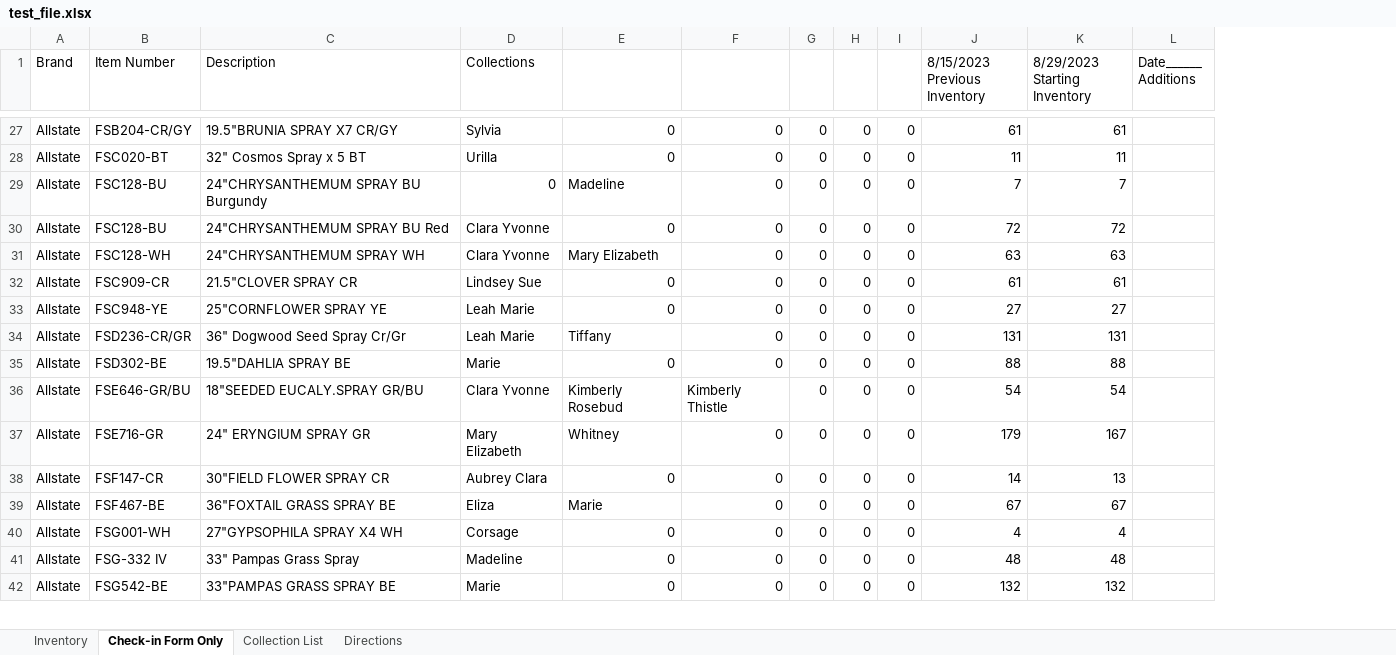
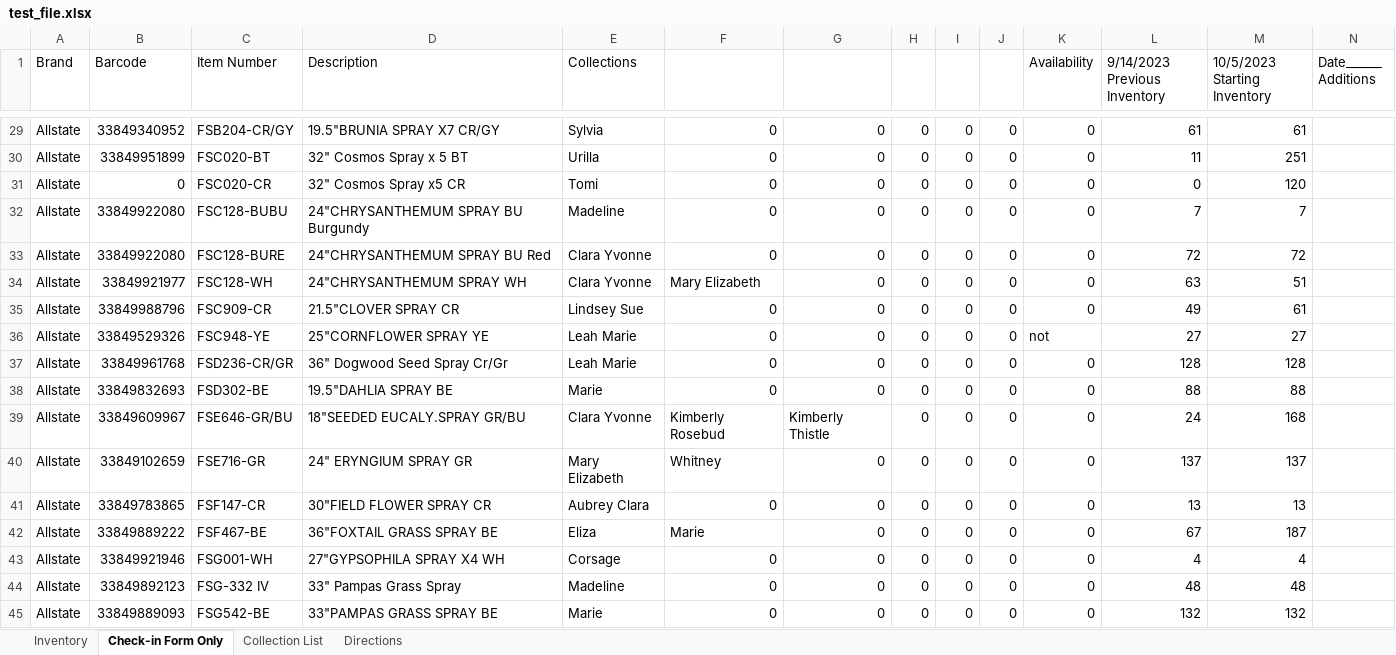
Before and after one commit to whiteacrellc/grace, an Excel workbook: gracetest/test_file.xlsx, sheet Check-in Form Only, drawn as a sheet; only a part is shown, gaps mark what is left out; values as stored, in another font and other column widths than the file's, no cell formats; addresses are those after the commit; rows hold the shown columns only; the diff covers the shown part only; the diff names each change by its address in the sheet, - before the commit and + after, or states it on an @@ line.

Commit message:
checkoint

```diff
--- a/gracetest/test_file.xlsx (sheet Check-in Form Only)
+++ b/gracetest/test_file.xlsx (sheet Check-in Form Only)
+column B (Barcode), rows 29-30: 33849340952 | 33849951899; rows 32-45: 33849922080 | 33849922080 | 33849921977 | 33849988796 | 33849529326 | 33849961768 | 33849832693 | 33849609967 | 33849102659 | 33849783865 | 33849889222 | 33849921946 | 33849892123 | 33849889093
+column K (Availability), rows 29-30: 0 | 0; rows 32-45: 0 | 0 | 0 | 0 | not | 0 | 0 | 0 | 0 | 0 | 0 | 0 | 0 | 0
-L1: 8/15/2023 Previous Inventory
+L1: 9/14/2023 Previous Inventory
-M1: 8/29/2023 Starting Inventory
+M1: 10/5/2023 Starting Inventory
-M30 (10/5/2023 Starting Inventory): 11
+M30 (10/5/2023 Starting Inventory): 251
+row 31: Allstate | 0 | FSC020-CR | 32" Cosmos Spray x5 CR | Tomi | 0 | 0 | 0 | 0 | 0 | 0 | 0 | 120
-C32 (Item Number): FSC128-BU
+C32 (Item Number): FSC128-BUBU
-E32 (Collections): 0
+E32 (Collections): Madeline
-F32: Madeline
+F32: 0
-C33 (Item Number): FSC128-BU
+C33 (Item Number): FSC128-BURE
-M34 (10/5/2023 Starting Inventory): 63
+M34 (10/5/2023 Starting Inventory): 51
-L35 (9/14/2023 Previous Inventory): 61
+L35 (9/14/2023 Previous Inventory): 49
-F37: Tiffany
+F37: 0
-L37 (9/14/2023 Previous Inventory): 131
+L37 (9/14/2023 Previous Inventory): 128
-M37 (10/5/2023 Starting Inventory): 131
+M37 (10/5/2023 Starting Inventory): 128
-L39 (9/14/2023 Previous Inventory): 54
+L39 (9/14/2023 Previous Inventory): 24
-M39 (10/5/2023 Starting Inventory): 54
+M39 (10/5/2023 Starting Inventory): 168
-L40 (9/14/2023 Previous Inventory): 179
+L40 (9/14/2023 Previous Inventory): 137
-M40 (10/5/2023 Starting Inventory): 167
+M40 (10/5/2023 Starting Inventory): 137
-L41 (9/14/2023 Previous Inventory): 14
+L41 (9/14/2023 Previous Inventory): 13
-M42 (10/5/2023 Starting Inventory): 67
+M42 (10/5/2023 Starting Inventory): 187
```
Also changed, not shown: 10 added rows, 23 removed rows, 1 moved row and 193 edited cells elsewhere in this sheet, sheet Inventory, sheet Collection List, sheet Directions, cell formats, formulas that keep their value, 7 other files.
